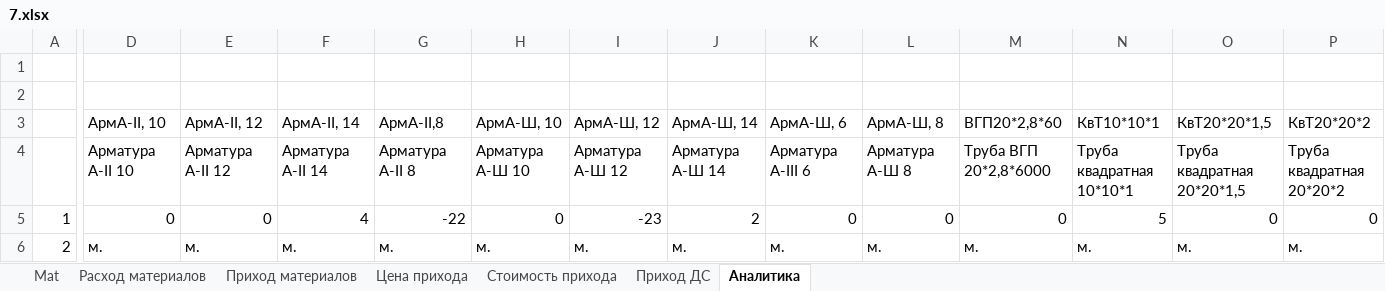
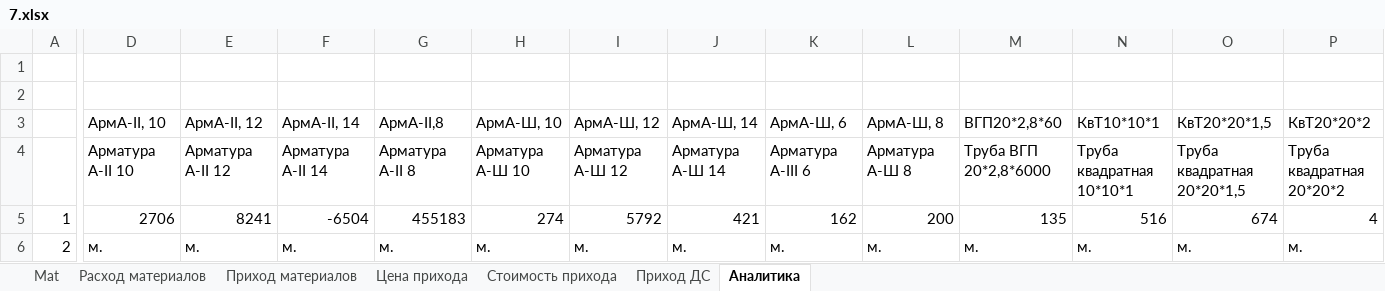
Before and after one commit to AlekseiDudchenko/ProductionControl, an Excel workbook: CreditApp/bin/Debug/7.xlsx, sheet Аналитика, drawn as a sheet; only a part is shown, gaps mark what is left out; values as stored, in another font and other column widths than the file's, no borders; conditional formats not drawn; the diff covers the shown part only; the diff names each change by its address in the sheet, - before the commit and + after, or states it on an @@ line.

```diff
--- a/CreditApp/bin/Debug/7.xlsx (sheet Аналитика)
+++ b/CreditApp/bin/Debug/7.xlsx (sheet Аналитика)
-D5 (АрмА-II, 10): 0
+D5 (АрмА-II, 10): 2706
-E5 (АрмА-II, 12): 0
+E5 (АрмА-II, 12): 8241
-F5 (АрмА-II, 14): 4
+F5 (АрмА-II, 14): -6504
-G5 (АрмА-II,8): -22
+G5 (АрмА-II,8): 455183
-H5 (АрмА-Ш, 10): 0
+H5 (АрмА-Ш, 10): 274
-I5 (АрмА-Ш, 12): -23
+I5 (АрмА-Ш, 12): 5792
-J5 (АрмА-Ш, 14): 2
+J5 (АрмА-Ш, 14): 421
-K5 (АрмА-Ш, 6): 0
+K5 (АрмА-Ш, 6): 162
-L5 (АрмА-Ш, 8): 0
+L5 (АрмА-Ш, 8): 200
-M5 (ВГП20*2,8*60): 0
+M5 (ВГП20*2,8*60): 135
-N5 (КвТ10*10*1): 5
+N5 (КвТ10*10*1): 516
-O5 (КвТ20*20*1,5): 0
+O5 (КвТ20*20*1,5): 674
-P5 (КвТ20*20*2): 0
+P5 (КвТ20*20*2): 4
```
Also changed, not shown: 5 edited cells elsewhere in this sheet, sheet Цена прихода, sheet Приход материалов, sheet Стоимость прихода, sheet Расход материалов, formulas that keep their value, 28 other files.
